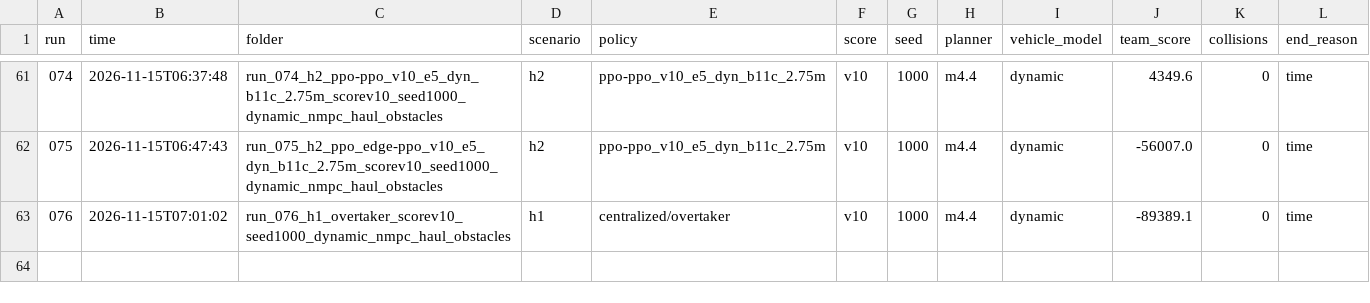
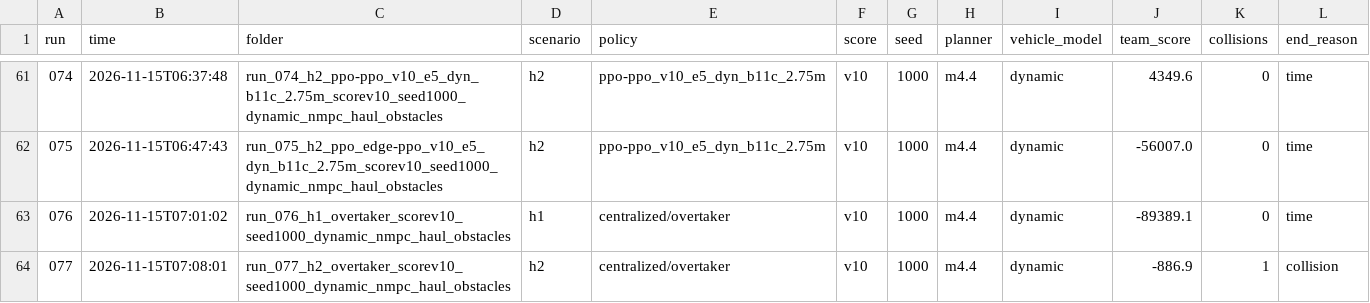
Before and after one commit to SamuelAwuah376/Vehicle-Convoy-Control, a CSV file: results/runs.csv, drawn as a sheet; only a part is shown, gaps mark what is left out; the diff names each change by its address in the sheet, - before the commit and + after, or states it on an @@ line.

```diff
--- a/results/runs.csv
+++ b/results/runs.csv
+row 64: 077 | 2026-11-15T07:08:01 | run_077_h2_overtaker_scorev10_seed1000_dynamic_nmpc_haul_obstacles | h2 | centralized/overtaker | v10 | 1000 | m4.4 | dynamic | -886.9 | 1 | collision
```
Also changed, not shown: 13 other files.
